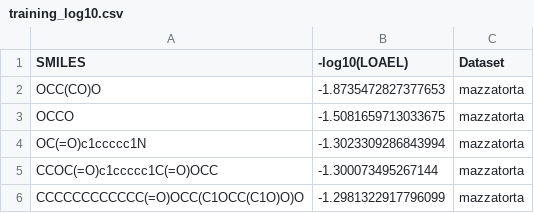
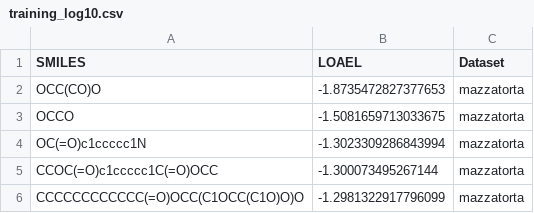
Before and after one commit to opentox/loael-paper, a CSV file: data/training_log10.csv, drawn as a sheet; only a part is shown.

```diff
--- a/data/training_log10.csv
+++ b/data/training_log10.csv
@@ -1,2 +1,2 @@
-SMILES,-log10(LOAEL),Dataset
+SMILES,LOAEL,Dataset
 OCC(CO)O,-1.8735472827377653,mazzatorta
```
Also changed, not shown: data/training-test-predictions.csv, data/training_log10-cv-0.csv, 37 other files.
